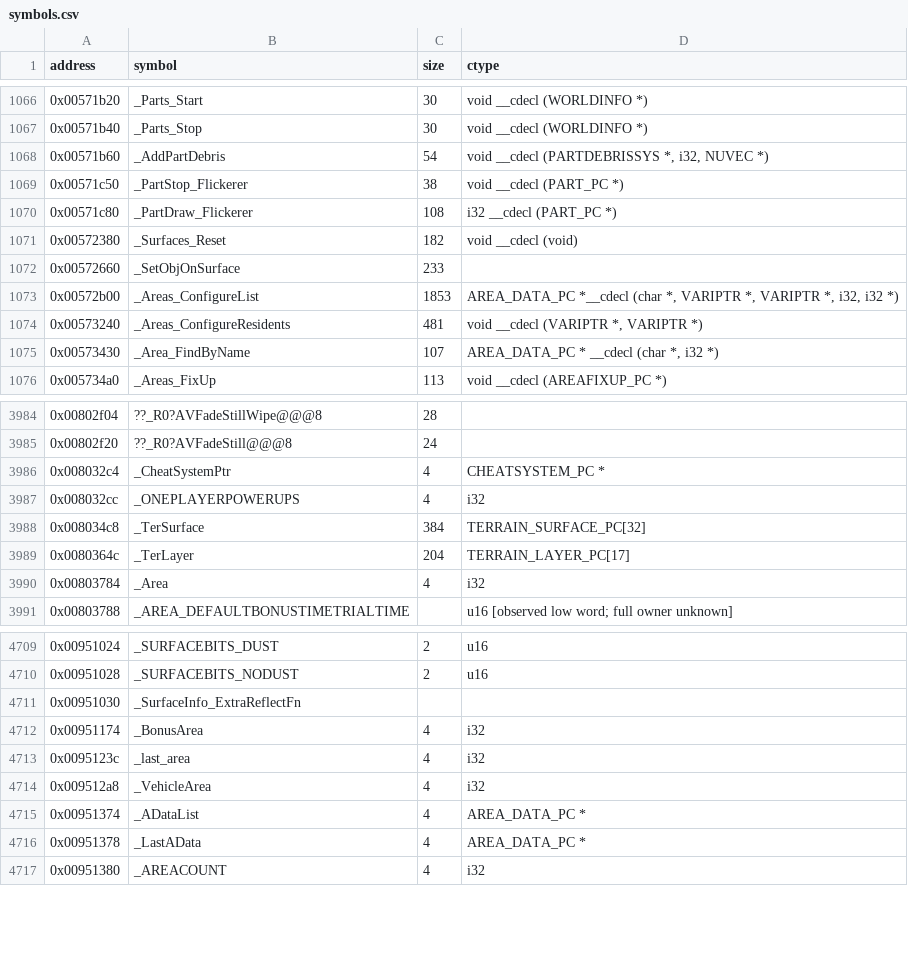
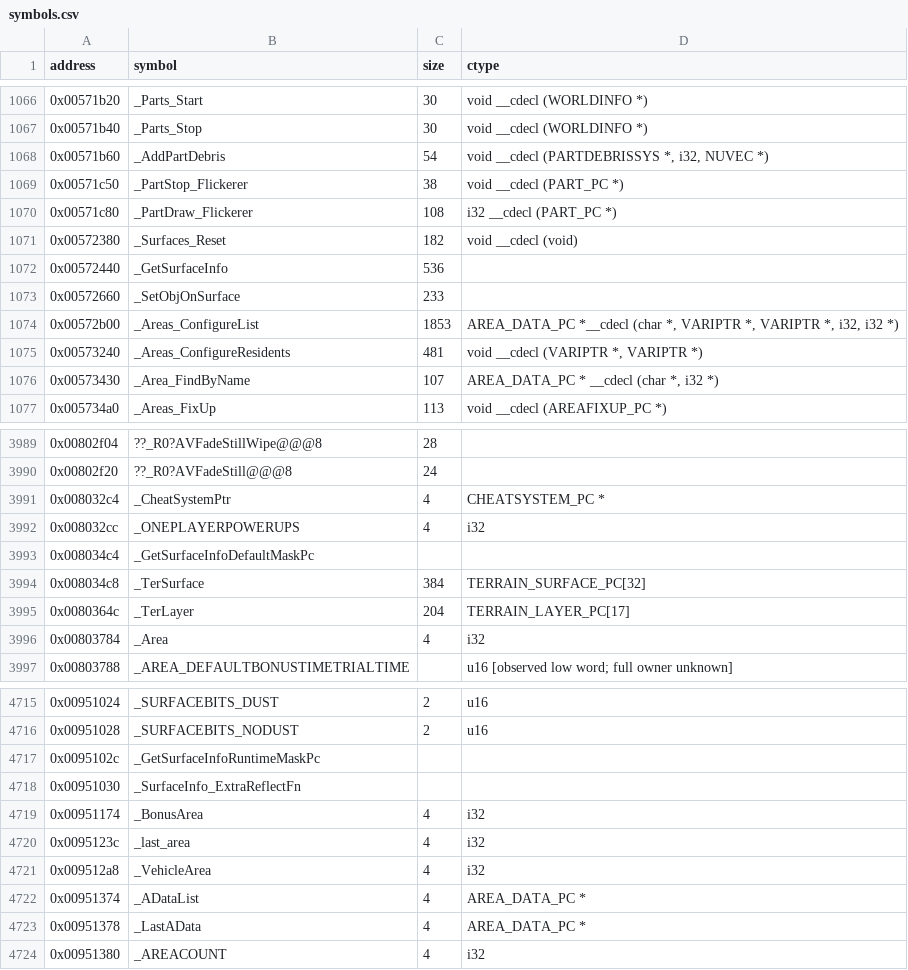
Before and after one commit to opensagadev/saga-pc, a CSV file: config/symbols.csv, drawn as a sheet; only a part is shown, gaps mark what is left out; the diff covers the shown part only; the diff names each change by its address in the sheet, - before the commit and + after, or states it on an @@ line.

```diff
--- a/config/symbols.csv
+++ b/config/symbols.csv
+row 1072: 0x00572440 | _GetSurfaceInfo | 536
+row 3993: 0x008034c4 | _GetSurfaceInfoDefaultMaskPc
+row 4717: 0x0095102c | _GetSurfaceInfoRuntimeMaskPc
```
Also changed, not shown: 11 added rows elsewhere in this file, 12 other files.
